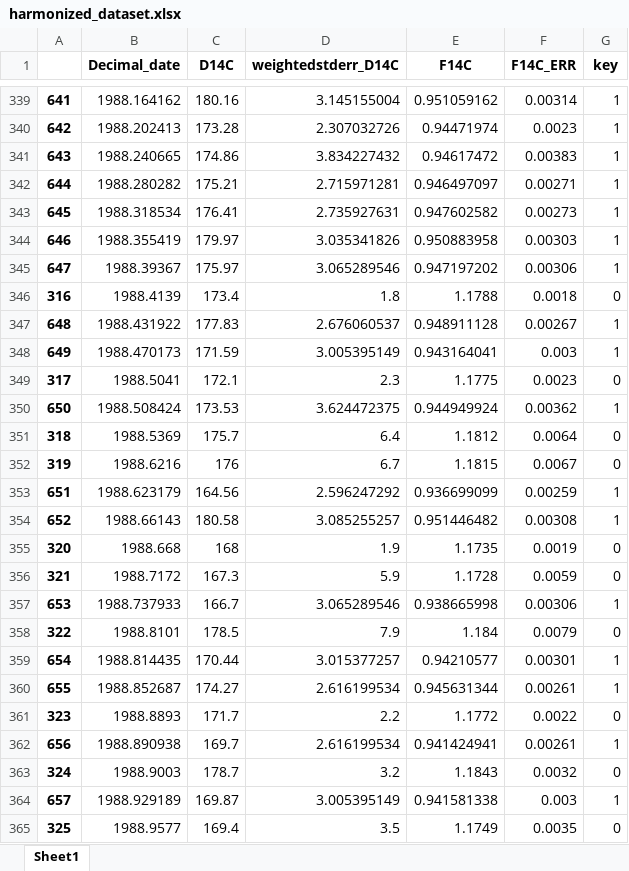
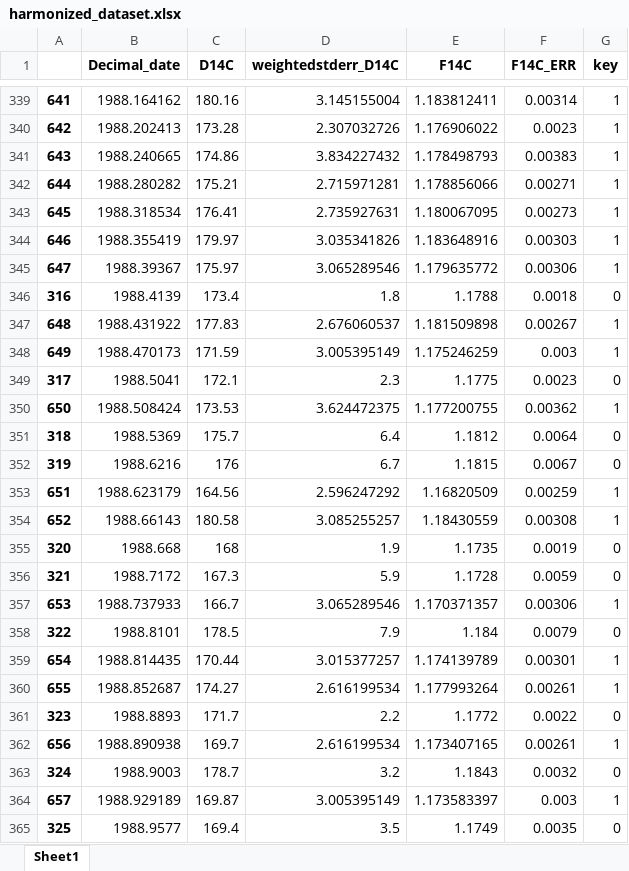
Before and after one commit to christianlewis091/science_projects, an Excel workbook: interlab_comparison/harmonized_dataset.xlsx, sheet Sheet1, drawn as a sheet; only a part is shown, gaps mark what is left out; values as stored, in another font and other column widths than the file's, no borders; the diff covers the shown part only; the diff names each change by its address in the sheet, - before the commit and + after, or states it on an @@ line.

```diff
--- a/interlab_comparison/harmonized_dataset.xlsx (sheet Sheet1)
+++ b/interlab_comparison/harmonized_dataset.xlsx (sheet Sheet1)
-E339 (F14C): 0.951059162
+E339 (F14C): 1.183812411
-E340 (F14C): 0.94471974
+E340 (F14C): 1.176906022
-E341 (F14C): 0.94617472
+E341 (F14C): 1.178498793
-E342 (F14C): 0.946497097
+E342 (F14C): 1.178856066
-E343 (F14C): 0.947602582
+E343 (F14C): 1.180067095
-E344 (F14C): 0.950883958
+E344 (F14C): 1.183648916
-E345 (F14C): 0.947197202
+E345 (F14C): 1.179635772
-E347 (F14C): 0.948911128
+E347 (F14C): 1.181509898
-E348 (F14C): 0.943164041
+E348 (F14C): 1.175246259
-E350 (F14C): 0.944949924
+E350 (F14C): 1.177200755
-E353 (F14C): 0.936699099
+E353 (F14C): 1.16820509
-E354 (F14C): 0.951446482
+E354 (F14C): 1.18430559
-E357 (F14C): 0.938665998
+E357 (F14C): 1.170371357
-E359 (F14C): 0.94210577
+E359 (F14C): 1.174139789
-E360 (F14C): 0.945631344
+E360 (F14C): 1.177993264
-E362 (F14C): 0.941424941
+E362 (F14C): 1.173407165
-E364 (F14C): 0.941581338
+E364 (F14C): 1.173583397
```
Also changed, not shown: 460 edited cells elsewhere in this sheet, interlab_comparison/SOARTreeRingData_CBL_cleaned.xlsx, interlab_comparison/SOARTreeRingData_CBL_flags.xlsx, 3 other files.
